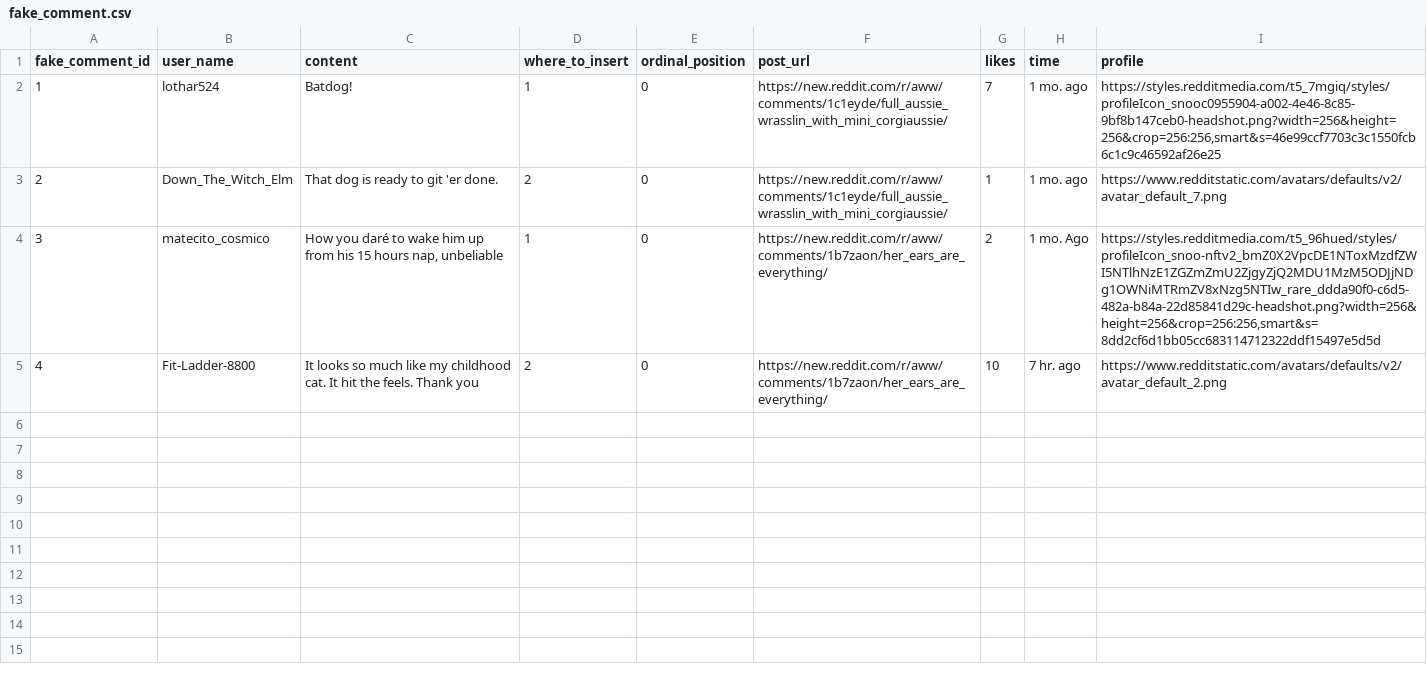
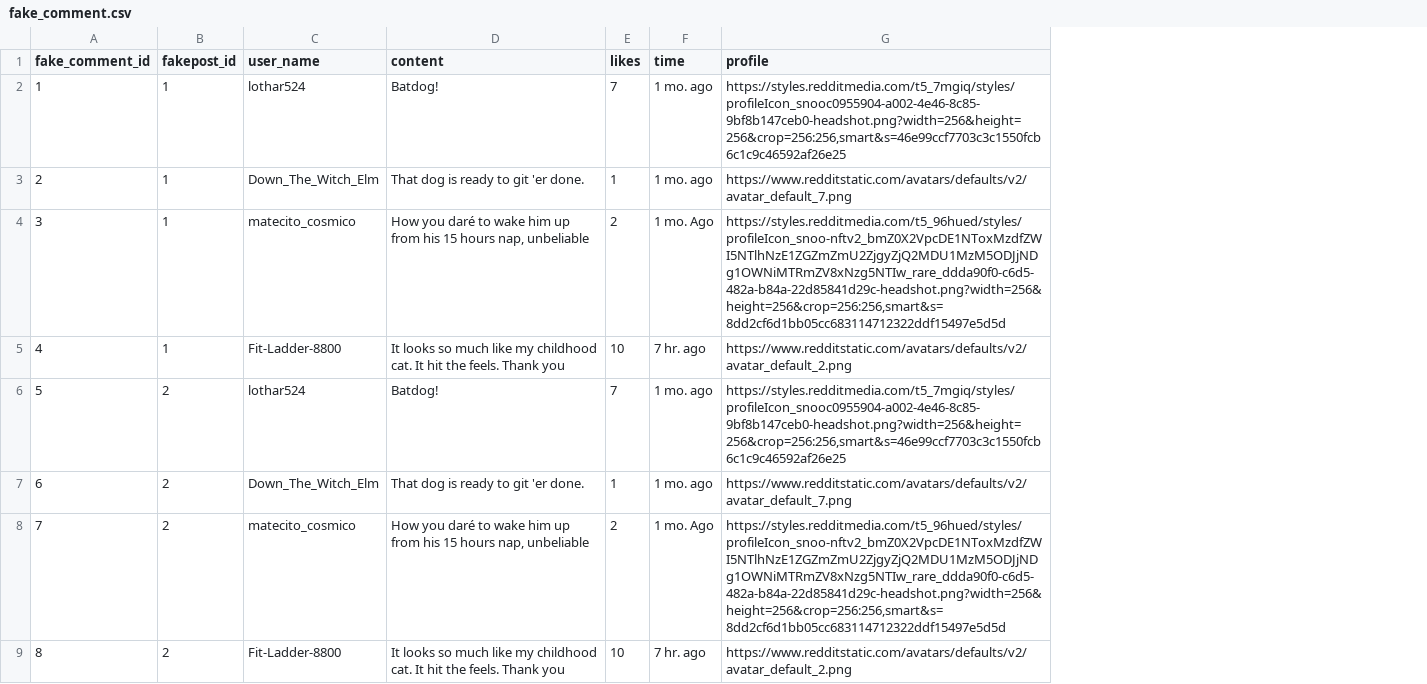
Before and after one commit to Social-Design-Lab/Outer-Limit, a CSV file: fake_comment.csv, drawn as a sheet; removed rows and columns are numbered as before the commit, all else as after; the diff names each change by its address in the sheet, - before the commit and + after, or states it on an @@ line.

```diff
--- a/fake_comment.csv
+++ b/fake_comment.csv
+column B (fakepost_id), rows 2-5: all 1
-column D (where_to_insert), rows 2-5: 1 | 2 | 1 | 2
-column E (ordinal_position), rows 2-5: all 0
-column F (post_url), rows 2-5: https://new.reddit.com/r/aww/comments/1c1eyde/full_aussie_wrasslin_with_mini_corgiaussie/ | https://new.reddit.com/r/aww/comments/1c1eyde/full_aussie_wrasslin_with_mini_corgiaussie/ | https://new.reddit.com/r/aww/comments/1b7zaon/her_ears_are_everything/ | https://new.reddit.com/r/aww/comments/1b7zaon/her_ears_are_everything/
+row 6: 5 | 2 | lothar524 | Batdog! | 7 | 1 mo. ago | https://styles.redditmedia.com/t5_7mgiq/styles/profileIcon_snooc0955904-a002-4e46-8c85-9bf8b147ceb0-headshot.png?width=256&height=256&crop=256:256,smart&s=46e99ccf7703c3c1550fcb6c1c9c46592af26e25
+row 7: 6 | 2 | Down_The_Witch_Elm | That dog is ready to git 'er done. | 1 | 1 mo. ago | https://www.redditstatic.com/avatars/defaults/v2/avatar_default_7.png
+row 8: 7 | 2 | matecito_cosmico | How you daré to wake him up from his 15 hours nap, unbeliable | 2 | 1 mo. Ago | https://styles.redditmedia.com/t5_96hued/styles/profileIcon_snoo-nftv2_bmZ0X2VpcDE1NToxMzdfZWI5NTlhNzE1ZGZmZmU2ZjgyZjQ2MDU1MzM5ODJjNDg1OWNiMTRmZV8xNzg5NTIw_rare_ddda90f0-c6d5-482a-b84a-22d85841d29c-headshot.png?width=256&height=256&crop=256:256,smart&s=8dd2cf6d1bb05cc683114712322ddf15497e5d5d
+row 9: 8 | 2 | Fit-Ladder-8800 | It looks so much like my childhood cat. It hit the feels. Thank you | 10 | 7 hr. ago | https://www.redditstatic.com/avatars/defaults/v2/avatar_default_2.png
```
Also changed, not shown: fakepost.csv, 5 other files.
